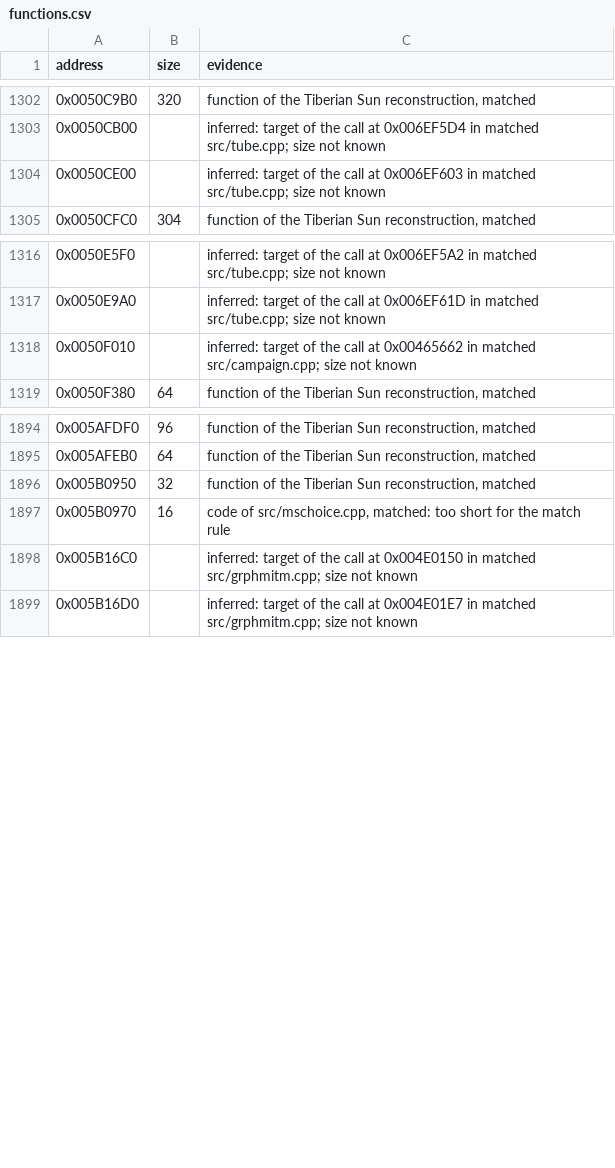
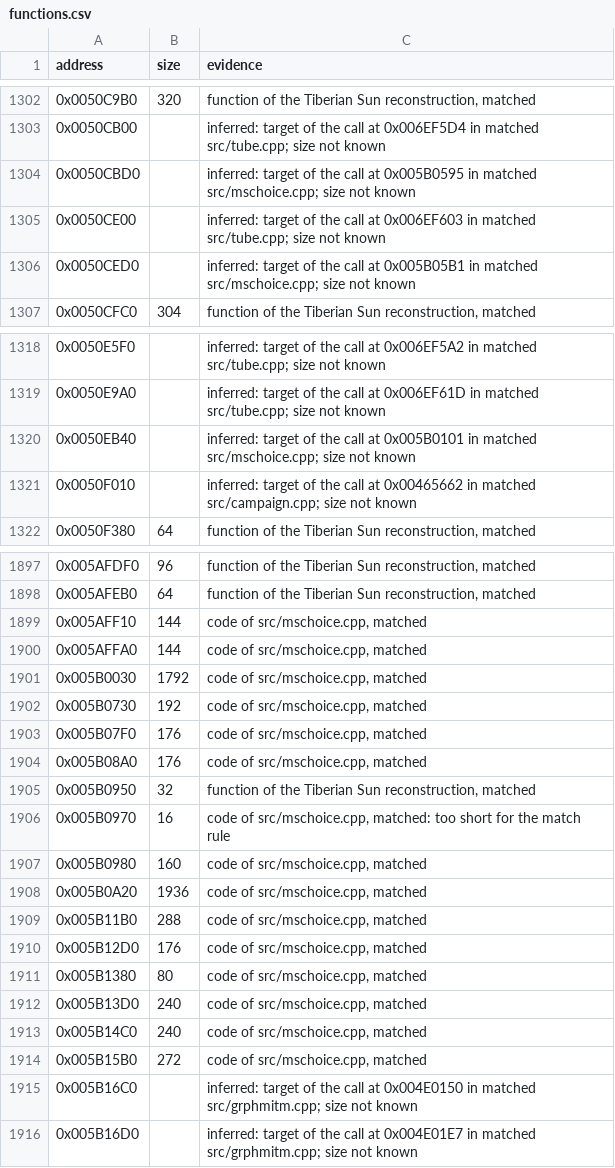
Before and after one commit to mischa85/RedAlert2, a CSV file: config/ra2-1.006/functions.csv, drawn as a sheet; only a part is shown, gaps mark what is left out; the diff covers the shown part only.

Commit message:
Match mschoice.cpp with Wstring names

```diff
--- a/config/ra2-1.006/functions.csv
+++ b/config/ra2-1.006/functions.csv
@@ -1303,3 +1303,5 @@ address,size,evidence
 0x0050CB00,,"inferred: target of the call at 0x006EF5D4 in matched src/tube.cpp; size not known"
+0x0050CBD0,,"inferred: target of the call at 0x005B0595 in matched src/mschoice.cpp; size not known"
 0x0050CE00,,"inferred: target of the call at 0x006EF603 in matched src/tube.cpp; size not known"
+0x0050CED0,,"inferred: target of the call at 0x005B05B1 in matched src/mschoice.cpp; size not known"
 0x0050CFC0,304,"function of the Tiberian Sun reconstruction, matched"
@@ -1317,2 +1319,3 @@ address,size,evidence
 0x0050E9A0,,"inferred: target of the call at 0x006EF61D in matched src/tube.cpp; size not known"
+0x0050EB40,,"inferred: target of the call at 0x005B0101 in matched src/mschoice.cpp; size not known"
 0x0050F010,,"inferred: target of the call at 0x00465662 in matched src/campaign.cpp; size not known"
@@ -1895,4 +1898,18 @@ address,size,evidence
 0x005AFEB0,64,"function of the Tiberian Sun reconstruction, matched"
+0x005AFF10,144,"code of src/mschoice.cpp, matched"
+0x005AFFA0,144,"code of src/mschoice.cpp, matched"
+0x005B0030,1792,"code of src/mschoice.cpp, matched"
+0x005B0730,192,"code of src/mschoice.cpp, matched"
+0x005B07F0,176,"code of src/mschoice.cpp, matched"
+0x005B08A0,176,"code of src/mschoice.cpp, matched"
 0x005B0950,32,"function of the Tiberian Sun reconstruction, matched"
 0x005B0970,16,"code of src/mschoice.cpp, matched: too short for the match rule"
+0x005B0980,160,"code of src/mschoice.cpp, matched"
+0x005B0A20,1936,"code of src/mschoice.cpp, matched"
+0x005B11B0,288,"code of src/mschoice.cpp, matched"
+0x005B12D0,176,"code of src/mschoice.cpp, matched"
+0x005B1380,80,"code of src/mschoice.cpp, matched"
+0x005B13D0,240,"code of src/mschoice.cpp, matched"
+0x005B14C0,240,"code of src/mschoice.cpp, matched"
+0x005B15B0,272,"code of src/mschoice.cpp, matched"
 0x005B16C0,,"inferred: target of the call at 0x004E0150 in matched src/grphmitm.cpp; size not known"
```
Also changed, not shown: 9 added rows elsewhere in this file, config/ra2-1.006/modules.csv, 1 other file.
